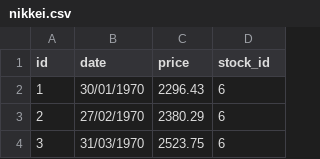
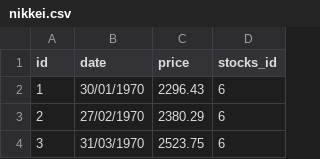
Before and after one commit to sperrin98/perrinvest, a CSV file: nikkei.csv, drawn as a sheet; only a part is shown.

```diff
--- a/nikkei.csv
+++ b/nikkei.csv
@@ -1,2 +1,2 @@
-id,date,price,stock_id
+id,date,price,stocks_id
 1,30/01/1970,2296.43,6
```
Also changed, not shown: 3 other files.
